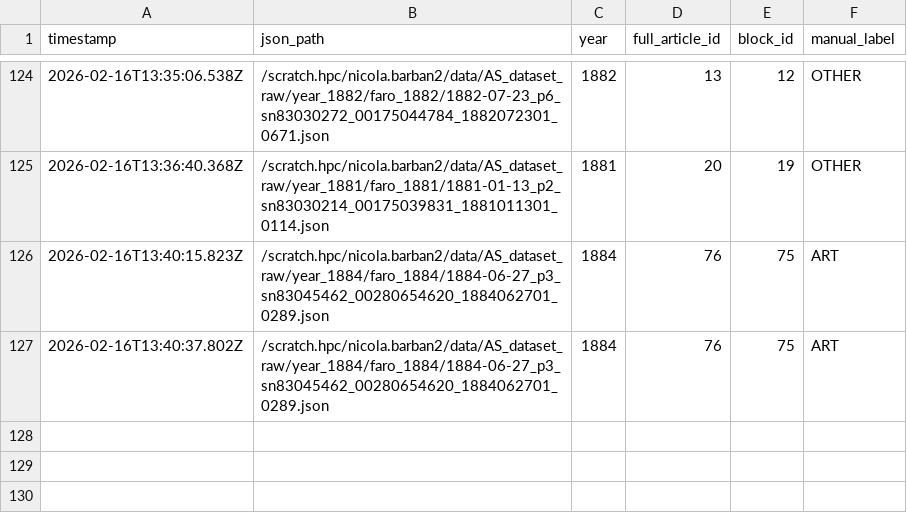
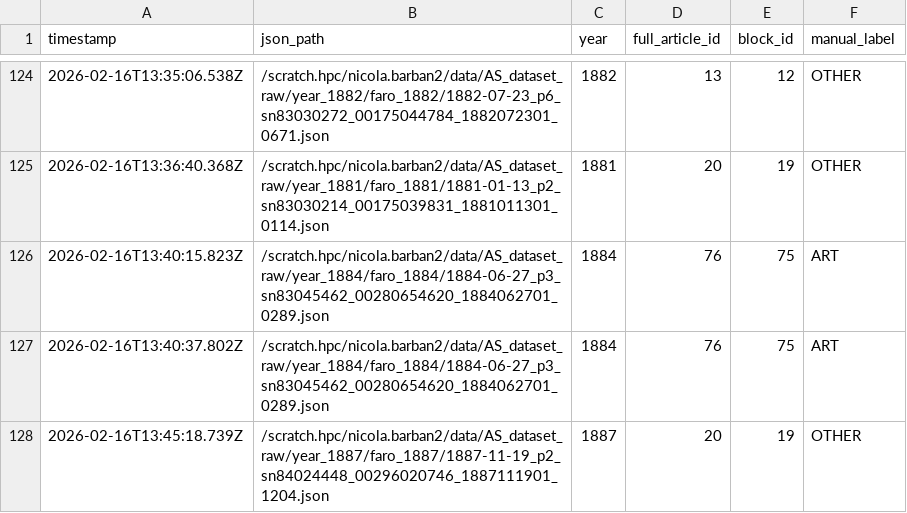
Before and after one commit to nicolabarban/fertility_ads, a CSV file: data/ground_truth.csv, drawn as a sheet; only a part is shown, gaps mark what is left out.

Commit message:
Append ground truth label

```diff
--- a/data/ground_truth.csv
+++ b/data/ground_truth.csv
@@ -127 +127,2 @@ timestamp,json_path,year,full_article_id,block_id,manual_label
 2026-02-16T13:40:37.802Z,/scratch.hpc/nicola.barban2/data/AS_dataset_raw/year_1884/faro_1884/1884-06-27_p3_sn83045462_00280654620_1884062701_0289.json,1884,76,75,ART
+2026-02-16T13:45:18.739Z,/scratch.hpc/nicola.barban2/data/AS_dataset_raw/year_1887/faro_1887/1887-11-19_p2_sn84024448_00296020746_1887111901_1204.json,1887,20,19,OTHER
```
